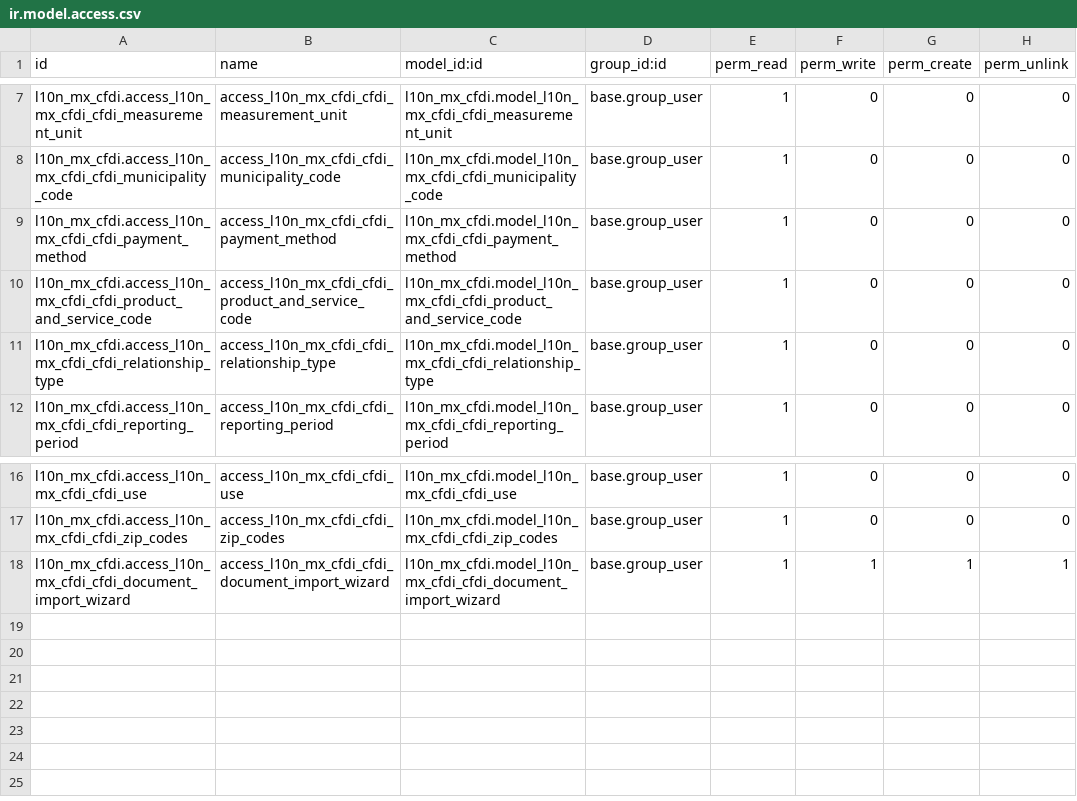
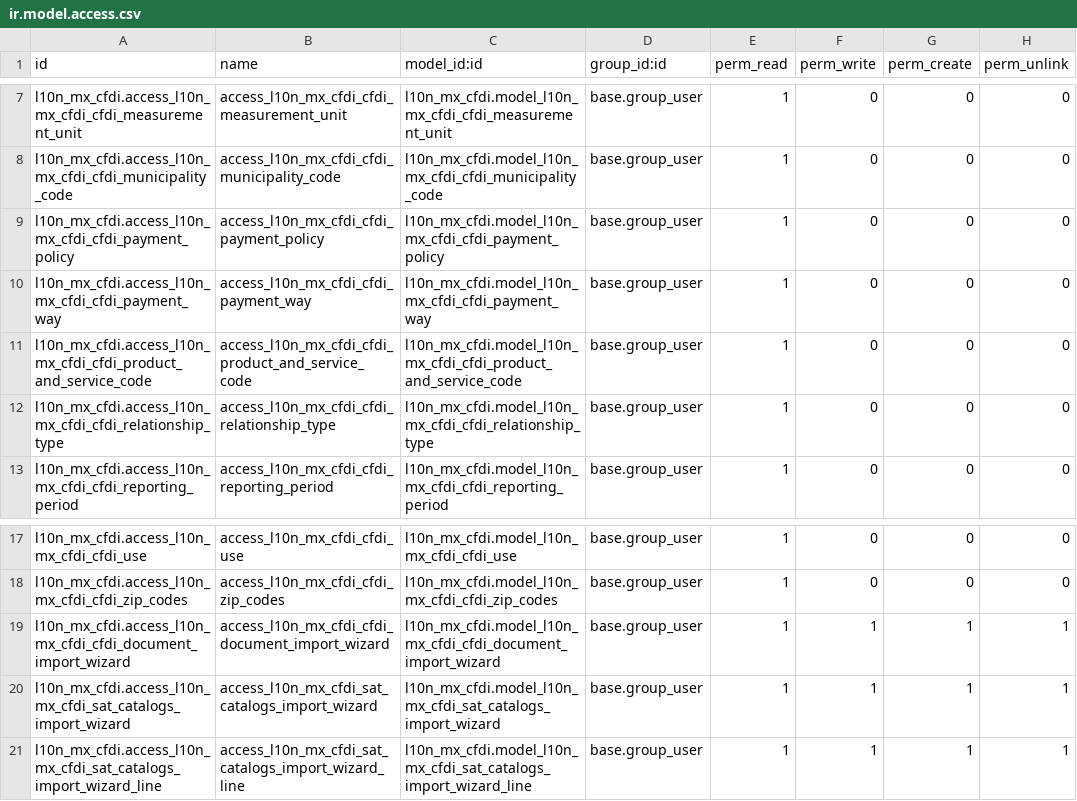
Before and after one commit to OCA/l10n-mexico, a CSV file: l10n_mx_cfdi/security/ir.model.access.csv, drawn as a sheet; only a part is shown, gaps mark what is left out.

Commit message:
feat: import c_TipoDeComprobante, c_FormaPago, c_MetodoPago from xls catalog

```diff
--- a/l10n_mx_cfdi/security/ir.model.access.csv
+++ b/l10n_mx_cfdi/security/ir.model.access.csv
@@ -8,3 +8,4 @@ l10n_mx_cfdi.access_l10n_mx_cfdi_cfdi_measurement_unit,access_l10n_mx_cfdi_cfdi_
 l10n_mx_cfdi.access_l10n_mx_cfdi_cfdi_municipality_code,access_l10n_mx_cfdi_cfdi_municipality_code,l10n_mx_cfdi.model_l10n_mx_cfdi_cfdi_municipality_code,base.group_user,1,0,0,0
-l10n_mx_cfdi.access_l10n_mx_cfdi_cfdi_payment_method,access_l10n_mx_cfdi_cfdi_payment_method,l10n_mx_cfdi.model_l10n_mx_cfdi_cfdi_payment_method,base.group_user,1,0,0,0
+l10n_mx_cfdi.access_l10n_mx_cfdi_cfdi_payment_policy,access_l10n_mx_cfdi_cfdi_payment_policy,l10n_mx_cfdi.model_l10n_mx_cfdi_cfdi_payment_policy,base.group_user,1,0,0,0
+l10n_mx_cfdi.access_l10n_mx_cfdi_cfdi_payment_way,access_l10n_mx_cfdi_cfdi_payment_way,l10n_mx_cfdi.model_l10n_mx_cfdi_cfdi_payment_way,base.group_user,1,0,0,0
 l10n_mx_cfdi.access_l10n_mx_cfdi_cfdi_product_and_service_code,access_l10n_mx_cfdi_cfdi_product_and_service_code,l10n_mx_cfdi.model_l10n_mx_cfdi_cfdi_product_and_service_code,base.group_user,1,0,0,0
@@ -18 +19,3 @@ l10n_mx_cfdi.access_l10n_mx_cfdi_cfdi_zip_codes,access_l10n_mx_cfdi_cfdi_zip_cod
 l10n_mx_cfdi.access_l10n_mx_cfdi_cfdi_document_import_wizard,access_l10n_mx_cfdi_cfdi_document_import_wizard,l10n_mx_cfdi.model_l10n_mx_cfdi_cfdi_document_import_wizard,base.group_user,1,1,1,1
+l10n_mx_cfdi.access_l10n_mx_cfdi_sat_catalogs_import_wizard,access_l10n_mx_cfdi_sat_catalogs_import_wizard,l10n_mx_cfdi.model_l10n_mx_cfdi_sat_catalogs_import_wizard,base.group_user,1,1,1,1
+l10n_mx_cfdi.access_l10n_mx_cfdi_sat_catalogs_import_wizard_line,access_l10n_mx_cfdi_sat_catalogs_import_wizard_line,l10n_mx_cfdi.model_l10n_mx_cfdi_sat_catalogs_import_wizard_line,base.group_user,1,1,1,1
```
Also changed, not shown: 27 other files.
